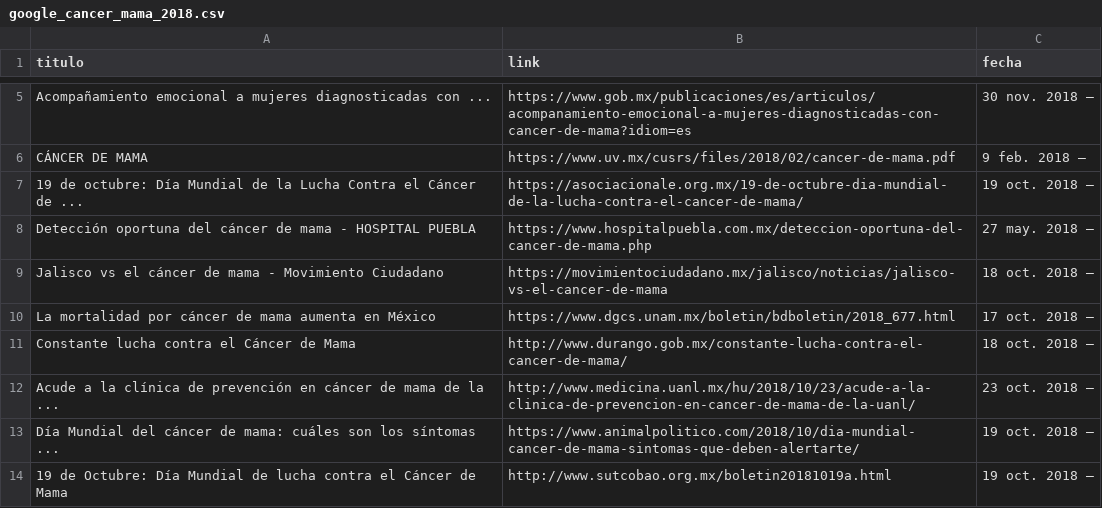
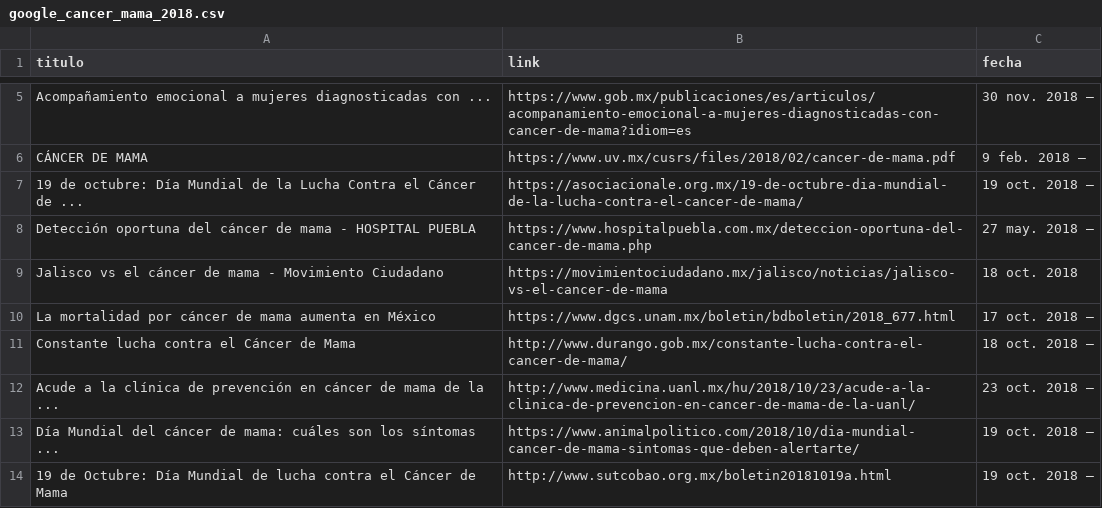
Before and after one commit to Zoe-Garcia/Equipo_2_P2_Analisis, a CSV file: DATA/WebScraapping_cancer_de_mama/google_cancer_mama_2018.csv, drawn as a sheet; only a part is shown, gaps mark what is left out; the diff names each change by its address in the sheet, - before the commit and + after, or states it on an @@ line.

Commit message:
Update google_cancer_mama_2018.csv

```diff
--- a/DATA/WebScraapping_cancer_de_mama/google_cancer_mama_2018.csv
+++ b/DATA/WebScraapping_cancer_de_mama/google_cancer_mama_2018.csv
-C9 (fecha): 18 oct. 2018 —
+C9 (fecha): 18 oct. 2018
```
